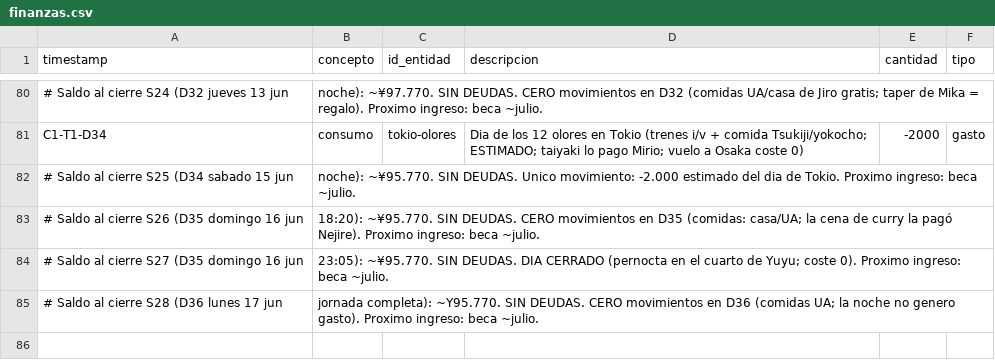
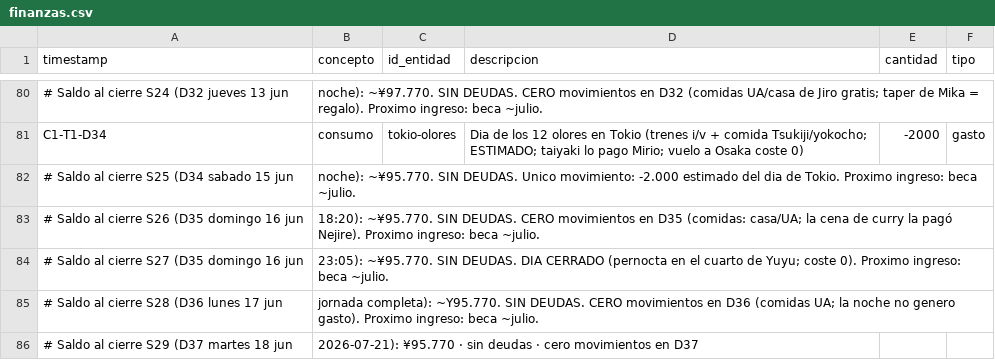
Before and after one commit to linusmandrake/rpg-myheroacademia-pc-pendiente, a CSV file: registros/finanzas.csv, drawn as a sheet; only a part is shown, gaps mark what is left out.

```diff
--- a/registros/finanzas.csv
+++ b/registros/finanzas.csv
@@ -85 +85,2 @@ C1-T1-D34,consumo,tokio-olores,"Dia de los 12 olores en Tokio (trenes i/v + comi
 # Saldo al cierre S28 (D36 lunes 17 jun, jornada completa): ~Y95.770. SIN DEUDAS. CERO movimientos en D36 (comidas UA; la noche no genero gasto). Proximo ingreso: beca ~julio.
+# Saldo al cierre S29 (D37 martes 18 jun, 2026-07-21): ¥95.770 · sin deudas · cero movimientos en D37
```
Also changed, not shown: registros/hitos_progresion.csv, registros/pj.csv, 4 other files.
